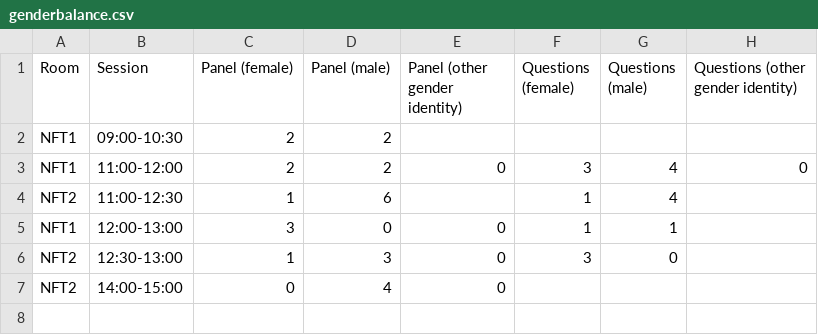
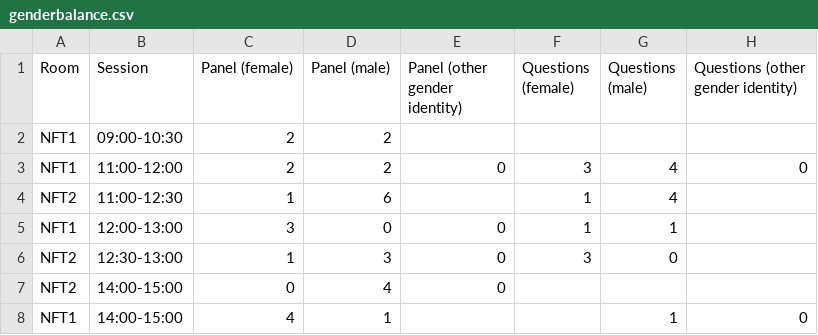
Before and after one commit to slowe/ODISummit, a CSV file: genderbalance.csv, drawn as a sheet.

Commit message:
Update genderbalance.csv
NFT1 session 2-3pm

```diff
--- a/genderbalance.csv
+++ b/genderbalance.csv
@@ -7 +7,2 @@ NFT2,12:30-13:00,1,3,0,3,0,
 NFT2,14:00-15:00,0,4,0,,,
+NFT1,14:00-15:00,4,1,,,1,0,,
```
